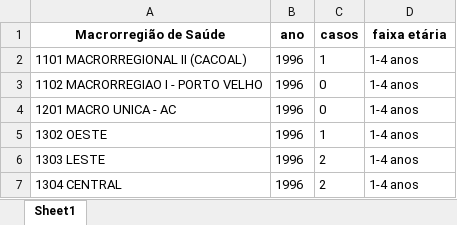
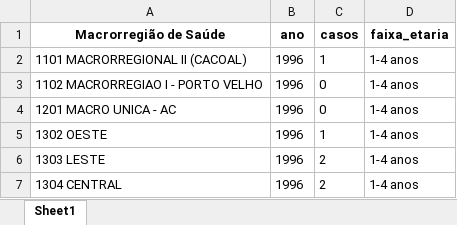
Before and after one commit to FlaviaJesusSantos/lestat, an Excel workbook: um_quatro.xlsx, sheet Sheet1, drawn as a sheet; only a part is shown; values as stored, in another font and other column widths than the file's, no borders; the diff names each change by its address in the sheet, - before the commit and + after, or states it on an @@ line.

```diff
--- a/um_quatro.xlsx (sheet Sheet1)
+++ b/um_quatro.xlsx (sheet Sheet1)
-D1: faixa etária
+D1: faixa_etaria
```
Also changed, not shown: cinco_nove.xlsx, dez_quatorze.xlsx, 40 other files.
